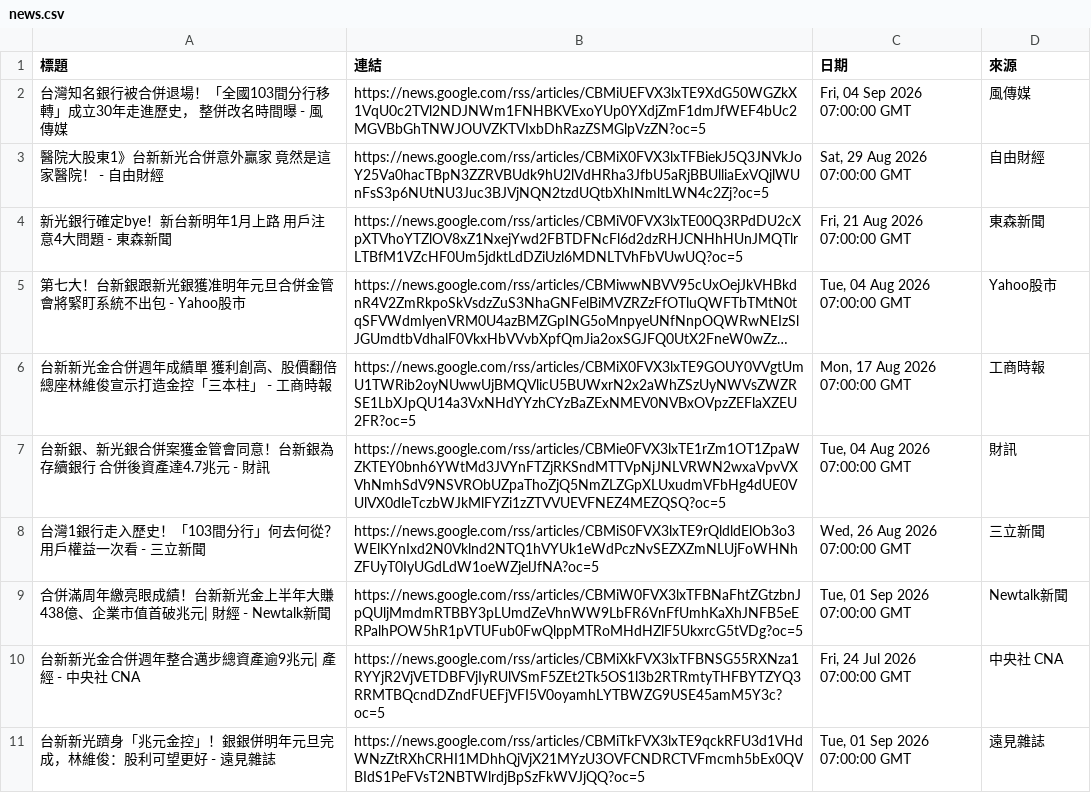
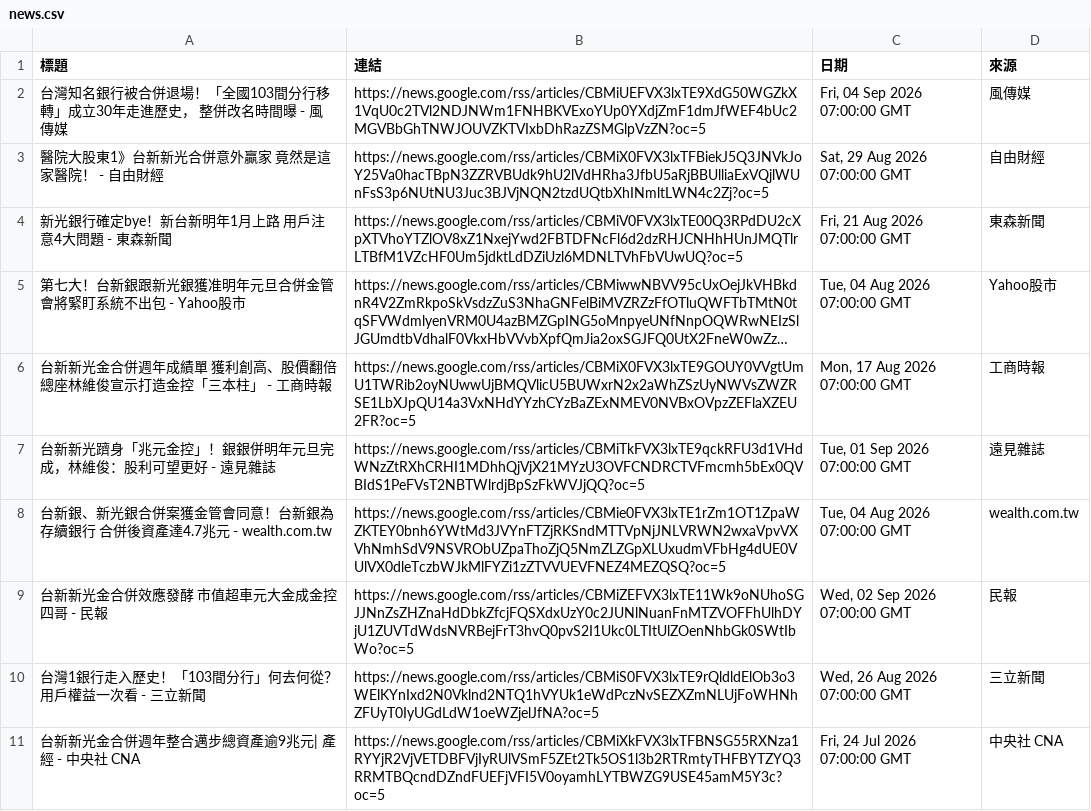
Before and after one commit to HsienLee/GeminiAPI-workflow-project, a CSV file: news.csv, drawn as a sheet; long unchanged cells end in ….

```diff
--- a/news.csv
+++ b/news.csv
@@ -6,6 +6,6 @@
 台新新光金合併週年成績單 獲利創高、股價翻倍 總座林維俊宣示打造金控「三本柱」 - 工商時報,https://news.google.com/rss/articles/CBMiX0FVX3lxTE9GOUY0VVgtUmU1TWRib2oyNUwwUjBMQVlicU5BUWxrN2x2aWhZSzUyNWVsZWZRSE1LbXJpQU14a3VxNHdYYzhCYzBaZExNMEV0NVBxOVpzZEFlaXZEU2FR?oc=5,"Mon, 17 Aug 2026 07:00:00 GMT",工商時報
-台新銀、新光銀合併案獲金管會同意！台新銀為存續銀行 合併後資產達4.7兆元 - 財訊,https://news.google.com/rss/articles/CBMie0FVX3lxTE1rZm1OT1ZpaWZKTEY0bnh6YWtMd3JVYnFTZjRKSndMTTVpNjJNLVRWN2wxaVpvVXVhNmhSdV9NSVRObUZpaThoZjQ5NmZLZGpXLUxudmVFbHg4dUE0VUlVX0dleTczbWJkMlFYZi1zZTVVUEVFNEZ4MEZQSQ?oc=5,"Tue, 04 Aug 2026 07:00:00 GMT",財訊
+台新新光躋身「兆元金控」！銀銀併明年元旦完成，林維俊：股利可望更好 - 遠見雜誌,https://news.google.com/rss/articles/CBMiTkFVX3lxTE9qckRFU3d1VHdWNzZtRXhCRHI1MDhhQjVjX21MYzU3OVFCNDRCTVFmcmh5bEx0QVBIdS1PeFVsT2NBTWlrdjBpSzFkWVJjQQ?oc=5,"Tue, 01 Sep 2026 07:00:00 GMT",遠見雜誌
+台新銀、新光銀合併案獲金管會同意！台新銀為存續銀行 合併後資產達4.7兆元 - wealth.com.tw,https://news.google.com/rss/articles/CBMie0FVX3lxTE1rZm1OT1ZpaWZKTEY0bnh6YWtMd3JVYnFTZjRKSndMTTVpNjJNLVRWN2wxaVpvVXVhNmhSdV9NSVRObUZpaThoZjQ5NmZLZGpXLUxudmVFbHg4dUE0VUlVX0dleTczbWJkMlFYZi1zZTVVUEVFNEZ4MEZQSQ?oc=5,"Tue, 04 Aug 2026 07:00:00 GMT",wealth.com.tw
+台新新光金合併效應發酵 市值超車元大金成金控四哥 - 民報,https://news.google.com/rss/articles/CBMiZEFVX3lxTE11Wk9oNUhoSGJJNnZsZHZnaHdDbkZfcjFQSXdxUzY0c2JUNlNuanFnMTZVOFFhUlhDYjU1ZUVTdWdsNVRBejFrT3hvQ0pvS2I1Ukc0LTItUlZOenNhbGk0SWtIbWo?oc=5,"Wed, 02 Sep 2026 07:00:00 GMT",民報
 台灣1銀行走入歷史！「103間分行」何去何從？用戶權益一次看 - 三立新聞,https://news.google.com/rss/articles/CBMiS0FVX3lxTE9rQldldElOb3o3WElKYnIxd2N0Vklnd2NTQ1hVYUk1eWdPczNvSEZXZmNLUjFoWHNhZFUyT0IyUGdLdW1oeWZjelJfNA?oc=5,"Wed, 26 Aug 2026 07:00:00 GMT",三立新聞
-合併滿周年繳亮眼成績！台新新光金上半年大賺438億、企業市值首破兆元| 財經 - Newtalk新聞,https://news.google.com/rss/articles/CBMiW0FVX3lxTFBNaFhtZGtzbnJpQUljMmdmRTBBY3pLUmdZeVhnWW9LbFR6VnFfUmhKaXhJNFB5eERPalhPOW5hR1pVTUFub0FwQlppMTRoMHdHZlF5UkxrcG5tVDg?oc=5,"Tue, 01 Sep 2026 07:00:00 GMT",Newtalk新聞
 台新新光金合併週年整合邁步總資產逾9兆元| 產經 - 中央社 CNA,https://news.google.com/rss/articles/CBMiXkFVX3lxTFBNSG55RXNza1RYYjR2VjVETDBFVjIyRUlVSmF5ZEt2Tk5OS1l3b2RTRmtyTHFBYTZYQ3RRMTBQcndDZndFUEFjVFI5V0oyamhLYTBWZG9USE45amM5Y3c?oc=5,"Fri, 24 Jul 2026 07:00:00 GMT",中央社 CNA
-台新新光躋身「兆元金控」！銀銀併明年元旦完成，林維俊：股利可望更好 - 遠見雜誌,https://news.google.com/rss/articles/CBMiTkFVX3lxTE9qckRFU3d1VHdWNzZtRXhCRHI1MDhhQjVjX21MYzU3OVFCNDRCTVFmcmh5bEx0QVBIdS1PeFVsT2NBTWlrdjBpSzFkWVJjQQ?oc=5,"Tue, 01 Sep 2026 07:00:00 GMT",遠見雜誌
```
Also changed, not shown: 2 other files.
